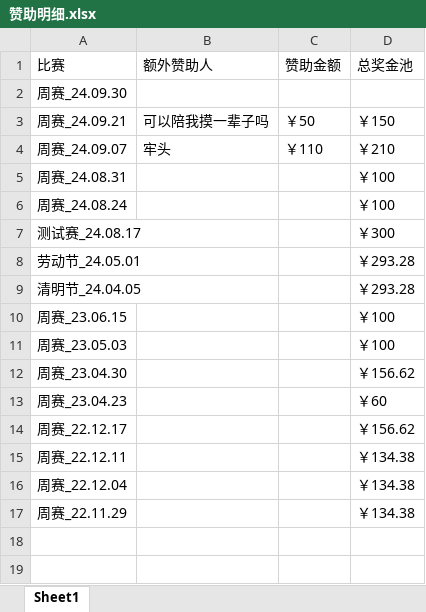
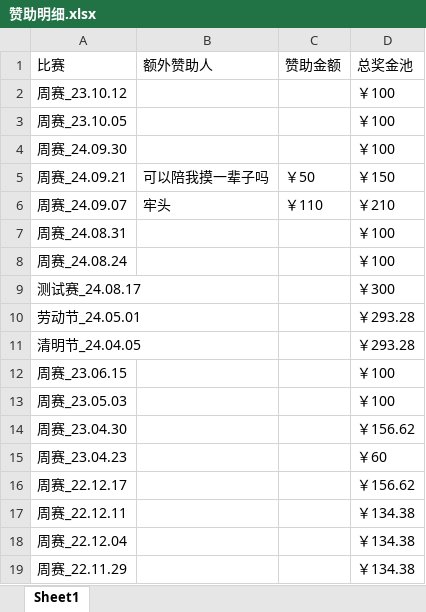
Before and after one commit to Fnrion/LIZI-CUP, an Excel workbook: 赞助明细/赞助明细.xlsx, sheet Sheet1, drawn as a sheet; values as stored, in another font and other column widths than the file's, no borders; addresses are those after the commit; the diff names each change by its address in the sheet, - before the commit and + after, or states it on an @@ line.

```diff
--- a/赞助明细/赞助明细.xlsx (sheet Sheet1)
+++ b/赞助明细/赞助明细.xlsx (sheet Sheet1)
+row 2: 周赛_23.10.12 |  |  | ￥100
+row 3: 周赛_23.10.05 |  |  | ￥100
-D4 (总奖金池): (empty)
+D4 (总奖金池): ￥100
```
Also changed, not shown: 账号公布/2024年/24.10.12/10.12.xlsx, 29 other files.
